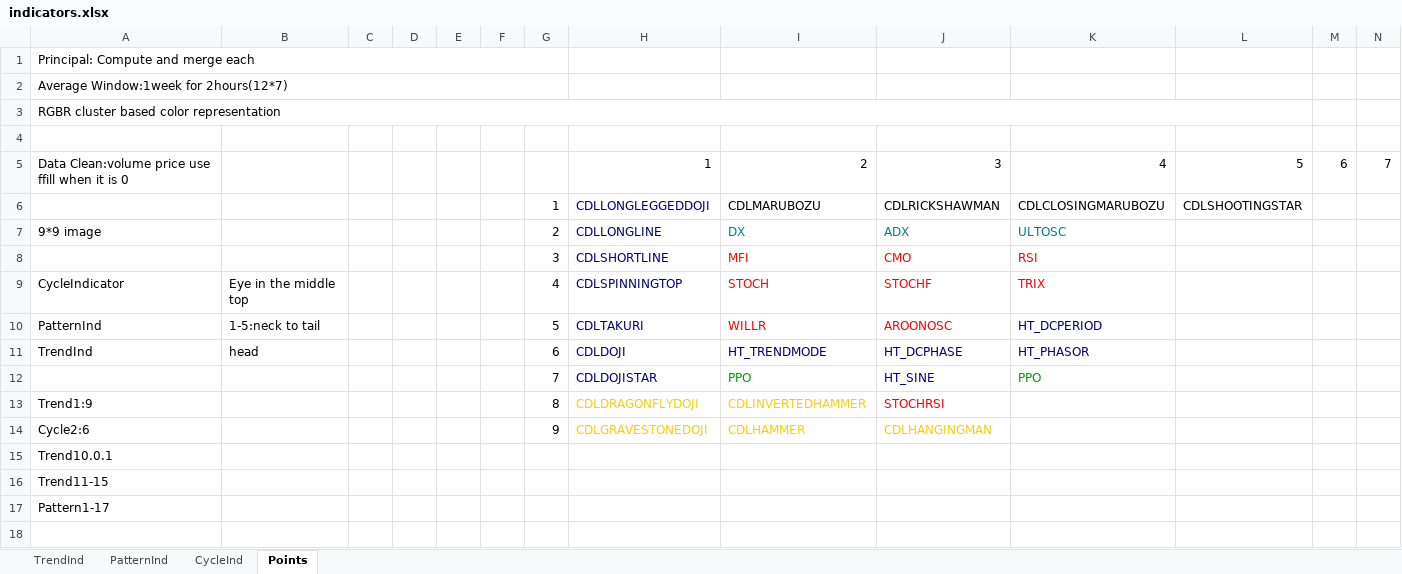
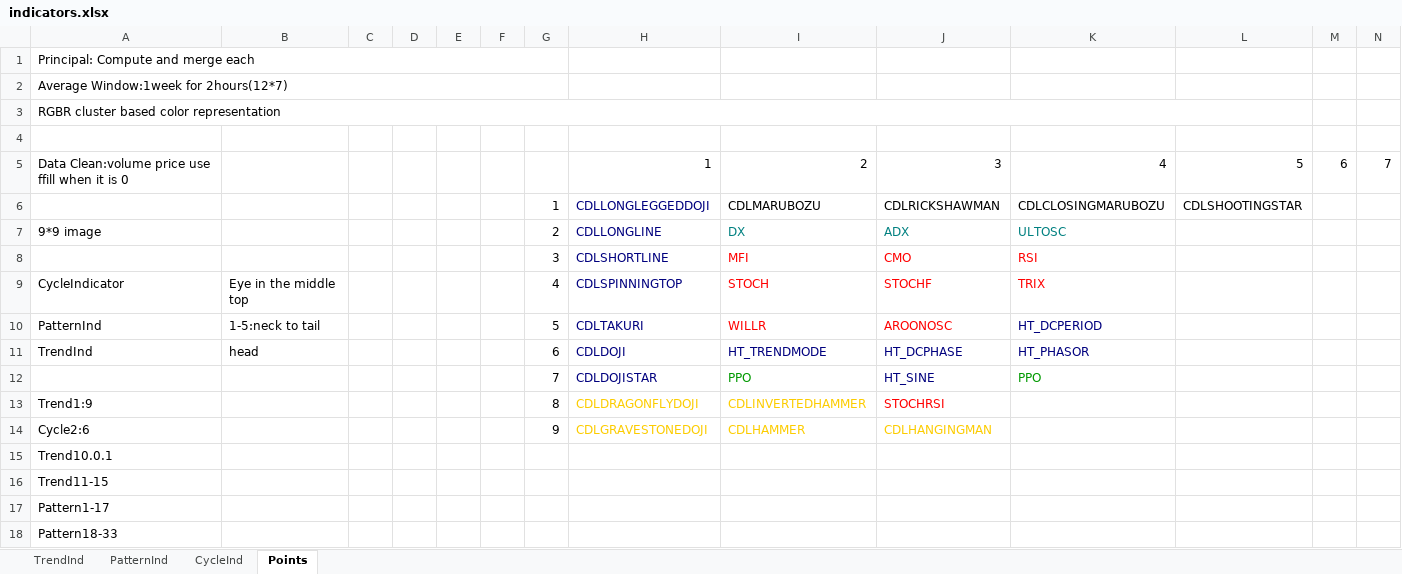
Before and after one commit to jimuyouyou/stock, an Excel workbook: data/indicators.xlsx, sheet Points, drawn as a sheet; only a part is shown; values as stored, in another font and other column widths than the file's, no borders; rows hold the shown columns only; the diff names each change by its address in the sheet, - before the commit and + after, or states it on an @@ line.

```diff
--- a/data/indicators.xlsx (sheet Points)
+++ b/data/indicators.xlsx (sheet Points)
+row 18: Pattern18-33
```
Also changed, not shown: 1 other file.
